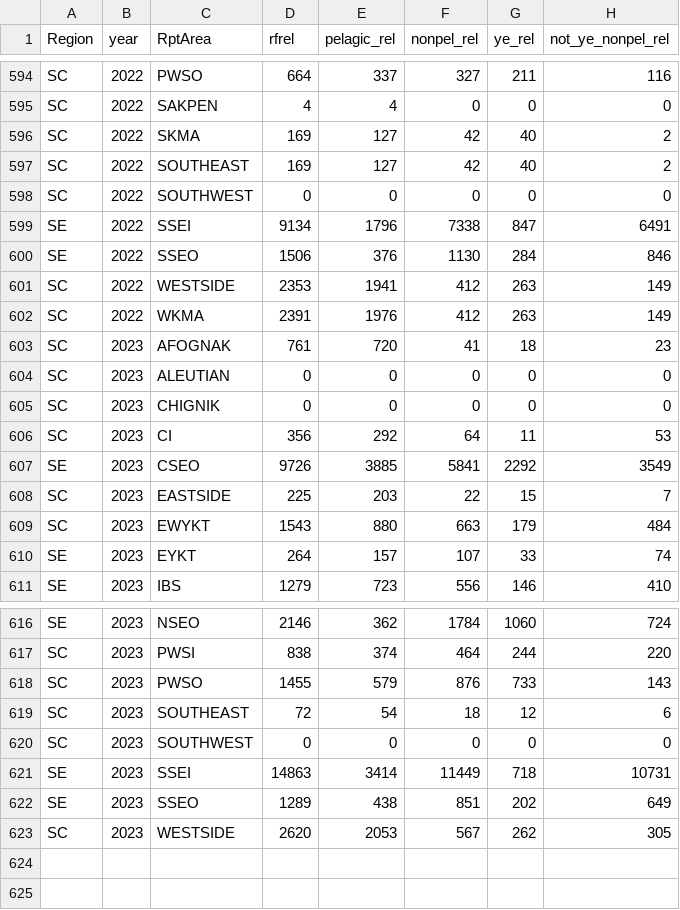
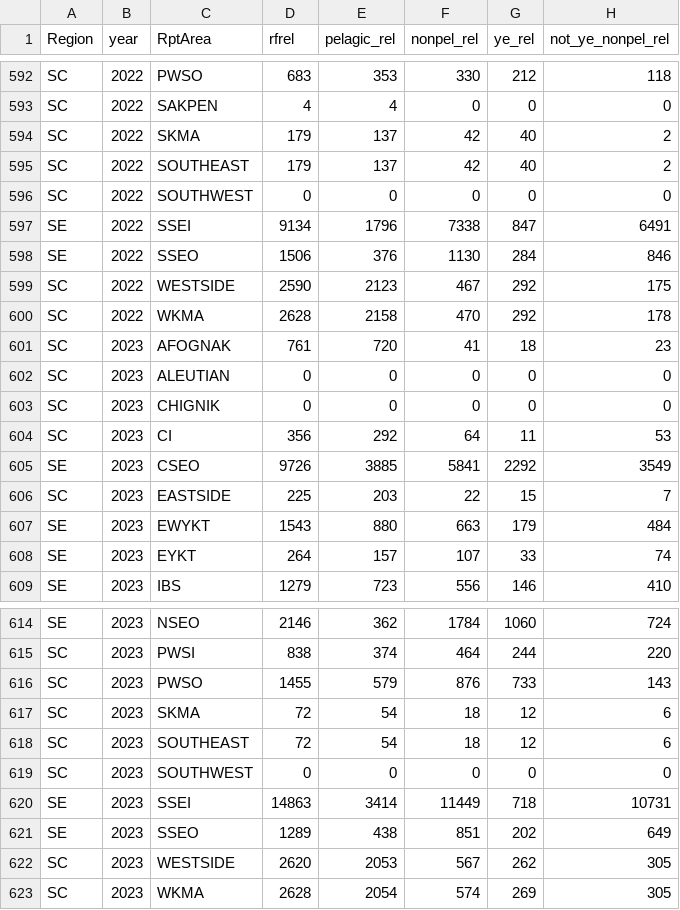
Before and after one commit to ADFG-DSF/RockfishSportMort, a CSV file: data/raw_dat/logbook_release_thru2023.csv, drawn as a sheet; only a part is shown, gaps mark what is left out; the diff covers the shown part only.

```diff
--- a/data/raw_dat/logbook_release_thru2023.csv
+++ b/data/raw_dat/logbook_release_thru2023.csv
@@ -594,5 +592,5 @@
-"SC",2022,"PWSO",664,337,327,211,116
+"SC",2022,"PWSO",683,353,330,212,118
 "SC",2022,"SAKPEN",4,4,0,0,0
-"SC",2022,"SKMA",169,127,42,40,2
-"SC",2022,"SOUTHEAST",169,127,42,40,2
+"SC",2022,"SKMA",179,137,42,40,2
+"SC",2022,"SOUTHEAST",179,137,42,40,2
 "SC",2022,"SOUTHWEST",0,0,0,0,0
@@ -600,4 +598,4 @@
 "SE",2022,"SSEO",1506,376,1130,284,846
-"SC",2022,"WESTSIDE",2353,1941,412,263,149
-"SC",2022,"WKMA",2391,1976,412,263,149
+"SC",2022,"WESTSIDE",2590,2123,467,292,175
+"SC",2022,"WKMA",2628,2158,470,292,178
 "SC",2023,"AFOGNAK",761,720,41,18,23
@@ -608,3 +606,3 @@
 "SC",2023,"EASTSIDE",225,203,22,15,7
-"SC",2023,"EWYKT",1543,880,663,179,484
+"SE",2023,"EWYKT",1543,880,663,179,484
 "SE",2023,"EYKT",264,157,107,33,74
@@ -618,2 +616,3 @@
 "SC",2023,"PWSO",1455,579,876,733,143
+"SC",2023,"SKMA",72,54,18,12,6
 "SC",2023,"SOUTHEAST",72,54,18,12,6
@@ -623 +622,2 @@
 "SC",2023,"WESTSIDE",2620,2053,567,262,305
+"SC",2023,"WKMA",2628,2054,574,269,305
```
Also changed, not shown: 2 removed rows and 29 edited cells elsewhere in this file, data/raw_dat/2023/SWHS_LB_harv_2023.csv, data/raw_dat/2023/SWHS_LB_rel_2023.csv, 46 other files.
